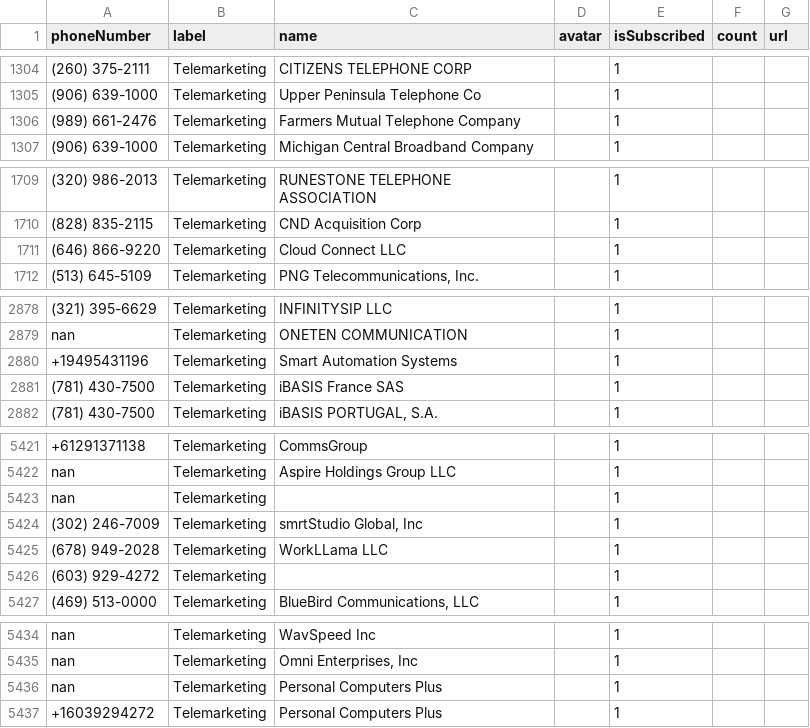
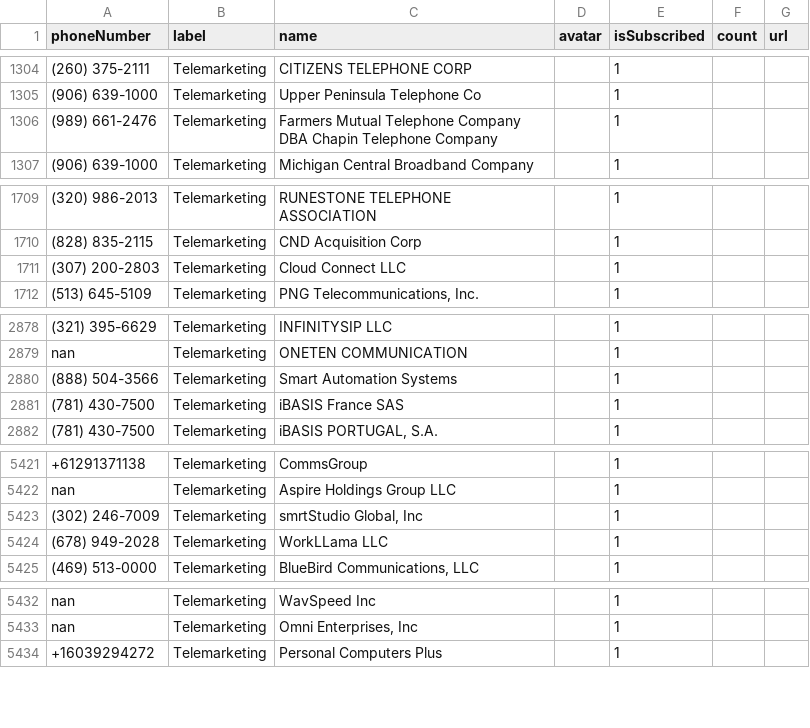
Before and after one commit to haygcao/vccard, a CSV file: processed_data.csv, drawn as a sheet; only a part is shown, gaps mark what is left out; removed rows and columns are numbered as before the commit, all else as after; the diff covers the shown part only; the diff names each change by its address in the sheet, - before the commit and + after, or states it on an @@ line.

```diff
--- a/processed_data.csv
+++ b/processed_data.csv
-C1306 (name): …Telephone Company
+C1306 (name): …Telephone Company DBA Chapin Telephone Company
-A1711 (phoneNumber): (646) 866-9220
+A1711 (phoneNumber): (307) 200-2803
-A2880 (phoneNumber): +19495431196
+A2880 (phoneNumber): (888) 504-3566
-row 5423: nan | Telemarketing |  |  | 1
-row 5426: (603) 929-4272 | Telemarketing |  |  | 1
-row 5436: nan | Telemarketing | Personal Computers Plus |  | 1
```
Also changed, not shown: 26 added rows elsewhere in this file.
